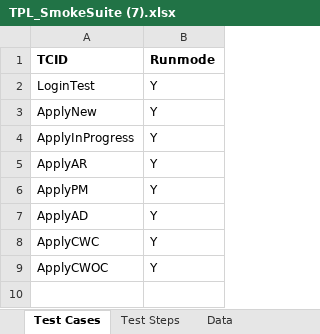
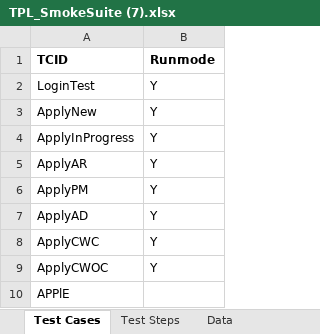
Before and after one commit to spatilDHP/DCM_Automation_Regression, an Excel workbook: TPL_SmokeSuite (7).xlsx, sheet Test Cases, drawn as a sheet; values as stored, in another font and other column widths than the file's, no borders; the diff names each change by its address in the sheet, - before the commit and + after, or states it on an @@ line.

```diff
--- a/TPL_SmokeSuite (7).xlsx (sheet Test Cases)
+++ b/TPL_SmokeSuite (7).xlsx (sheet Test Cases)
+row 10: APPlE
```
Also changed, not shown: 1 other file.
